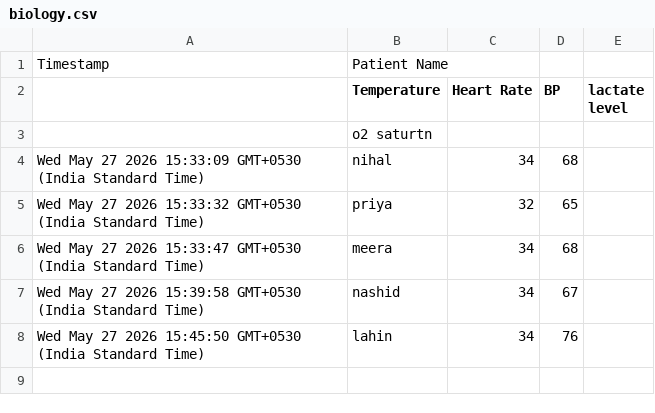
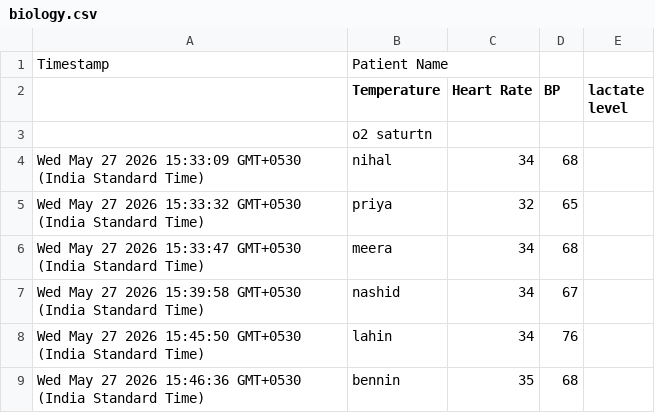
Before and after one commit to nihalmuhammed-htic/patient-vital-tracker, a CSV file: biology.csv, drawn as a sheet.

Commit message:
Updated biology data

```diff
--- a/biology.csv
+++ b/biology.csv
@@ -8 +8,2 @@ Wed May 27 2026 15:39:58 GMT+0530 (India Standard Time),nashid,34,67,,,
 Wed May 27 2026 15:45:50 GMT+0530 (India Standard Time),lahin,34,76,,,
+Wed May 27 2026 15:46:36 GMT+0530 (India Standard Time),bennin,35,68,,,
```
